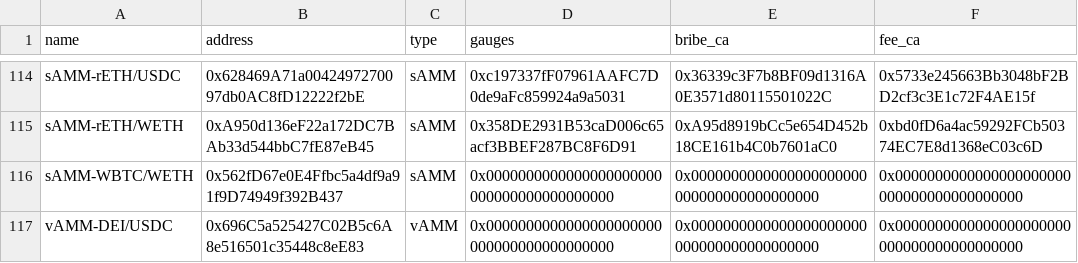
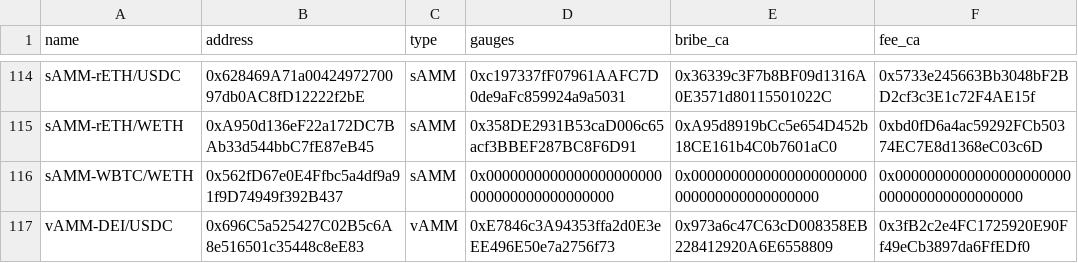
Before and after one commit to ALMIGHTYABE/Chronos-Data, a CSV file: data/ids_data.csv, drawn as a sheet; only a part is shown, gaps mark what is left out.

```diff
--- a/data/ids_data.csv
+++ b/data/ids_data.csv
@@ -116,2 +116,2 @@ sAMM-rETH/WETH,0xA950d136eF22a172DC7BAb33d544bbC7fE87eB45,sAMM,0x358DE2931B53caD
 sAMM-WBTC/WETH,0x562fD67e0E4Ffbc5a4df9a91f9D74949f392B437,sAMM,0x0000000000000000000000000000000000000000,0x0000000000000000000000000000000000000000,0x0000000000000000000000000000000000000000
-vAMM-DEI/USDC,0x696C5a525427C02B5c6A8e516501c35448c8eE83,vAMM,0x0000000000000000000000000000000000000000,0x0000000000000000000000000000000000000000,0x0000000000000000000000000000000000000000
+vAMM-DEI/USDC,0x696C5a525427C02B5c6A8e516501c35448c8eE83,vAMM,0xE7846c3A94353ffa2d0E3eEE496E50e7a2756f73,0x973a6c47C63cD008358EB228412920A6E6558809,0x3fB2c2e4FC1725920E90Ff49eCb3897da6FfEDf0
```
Also changed, not shown: 1 other file.
